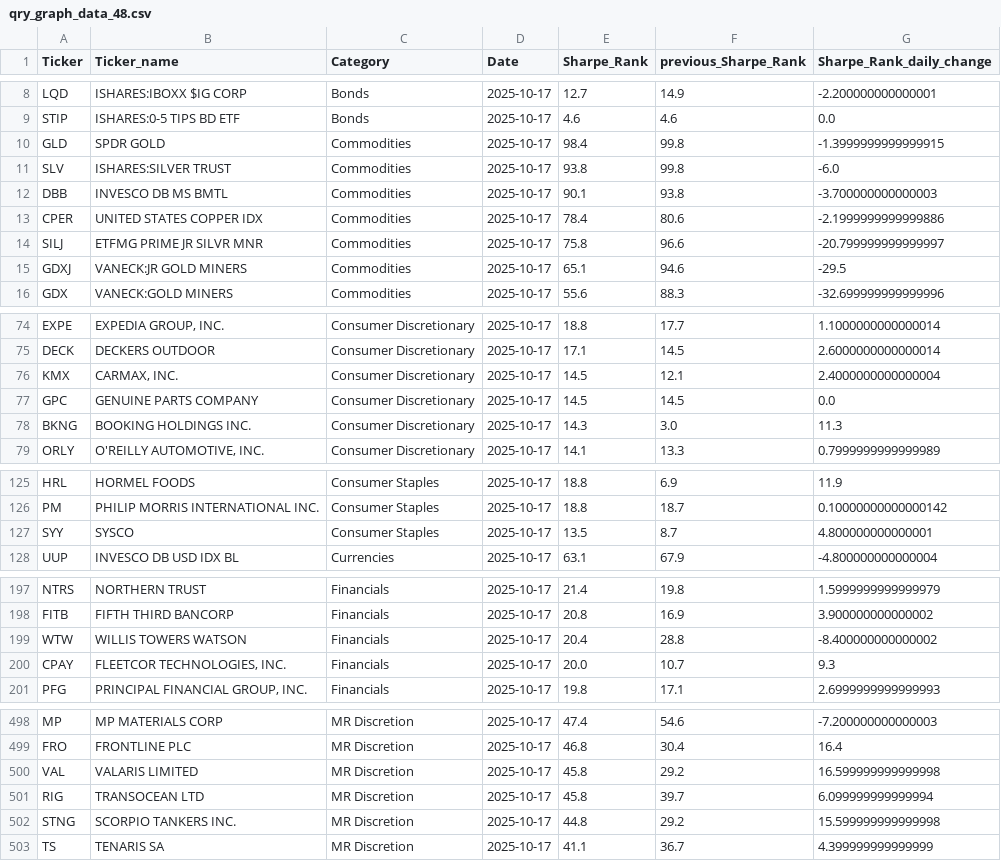
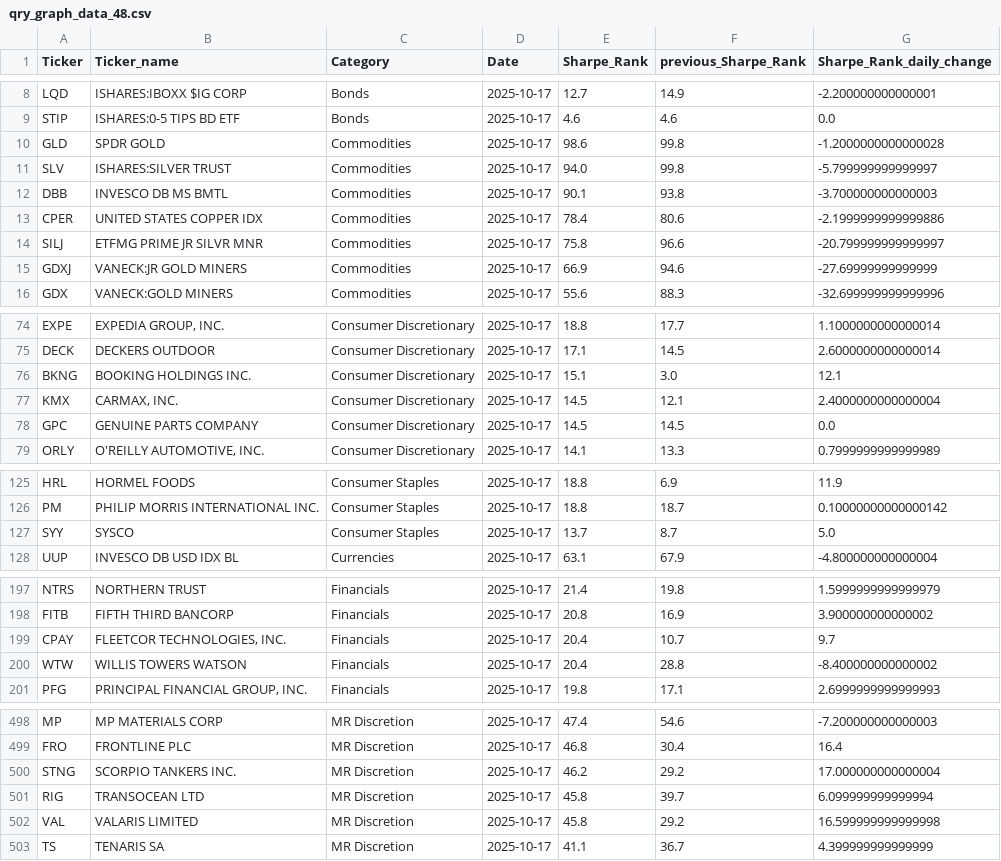
Before and after one commit to MarkmentumResearch/Demo, a CSV file: data/qry_graph_data_48.csv, drawn as a sheet; only a part is shown, gaps mark what is left out; the diff covers the shown part only.

```diff
--- a/data/qry_graph_data_48.csv
+++ b/data/qry_graph_data_48.csv
@@ -9,4 +9,4 @@ LQD,ISHARES:IBOXX $IG CORP,Bonds,2025-10-17,12.7,14.9,-2.200000000000001
 STIP,ISHARES:0-5 TIPS BD ETF,Bonds,2025-10-17,4.6,4.6,0.0
-GLD,SPDR GOLD,Commodities,2025-10-17,98.4,99.8,-1.3999999999999915
-SLV,ISHARES:SILVER TRUST,Commodities,2025-10-17,93.8,99.8,-6.0
+GLD,SPDR GOLD,Commodities,2025-10-17,98.6,99.8,-1.2000000000000028
+SLV,ISHARES:SILVER TRUST,Commodities,2025-10-17,94.0,99.8,-5.799999999999997
 DBB,INVESCO DB MS BMTL,Commodities,2025-10-17,90.1,93.8,-3.700000000000003
@@ -14,3 +14,3 @@ CPER,UNITED STATES COPPER IDX,Commodities,2025-10-17,78.4,80.6,-2.19999999999998
 SILJ,ETFMG PRIME JR SILVR MNR,Commodities,2025-10-17,75.8,96.6,-20.799999999999997
-GDXJ,VANECK:JR GOLD MINERS,Commodities,2025-10-17,65.1,94.6,-29.5
+GDXJ,VANECK:JR GOLD MINERS,Commodities,2025-10-17,66.9,94.6,-27.69999999999999
 GDX,VANECK:GOLD MINERS,Commodities,2025-10-17,55.6,88.3,-32.699999999999996
@@ -75,5 +75,5 @@ EXPE,"EXPEDIA GROUP, INC.",Consumer Discretionary,2025-10-17,18.8,17.7,1.1000000
 DECK,DECKERS OUTDOOR ,Consumer Discretionary,2025-10-17,17.1,14.5,2.6000000000000014
+BKNG,BOOKING HOLDINGS INC.,Consumer Discretionary,2025-10-17,15.1,3.0,12.1
 KMX,"CARMAX, INC.",Consumer Discretionary,2025-10-17,14.5,12.1,2.4000000000000004
 GPC,GENUINE PARTS COMPANY,Consumer Discretionary,2025-10-17,14.5,14.5,0.0
-BKNG,BOOKING HOLDINGS INC.,Consumer Discretionary,2025-10-17,14.3,3.0,11.3
 ORLY,"O'REILLY AUTOMOTIVE, INC.",Consumer Discretionary,2025-10-17,14.1,13.3,0.7999999999999989
@@ -126,3 +126,3 @@ HRL,HORMEL FOODS ,Consumer Staples,2025-10-17,18.8,6.9,11.9
 PM,PHILIP MORRIS INTERNATIONAL INC.,Consumer Staples,2025-10-17,18.8,18.7,0.10000000000000142
-SYY,SYSCO ,Consumer Staples,2025-10-17,13.5,8.7,4.800000000000001
+SYY,SYSCO ,Consumer Staples,2025-10-17,13.7,8.7,5.0
 UUP,INVESCO DB USD IDX BL,Currencies,2025-10-17,63.1,67.9,-4.800000000000004
@@ -198,4 +198,4 @@ NTRS,NORTHERN TRUST ,Financials,2025-10-17,21.4,19.8,1.5999999999999979
 FITB,FIFTH THIRD BANCORP,Financials,2025-10-17,20.8,16.9,3.900000000000002
+CPAY,"FLEETCOR TECHNOLOGIES, INC.",Financials,2025-10-17,20.4,10.7,9.7
 WTW,WILLIS TOWERS WATSON,Financials,2025-10-17,20.4,28.8,-8.400000000000002
-CPAY,"FLEETCOR TECHNOLOGIES, INC.",Financials,2025-10-17,20.0,10.7,9.3
 PFG,"PRINCIPAL FINANCIAL GROUP, INC.",Financials,2025-10-17,19.8,17.1,2.6999999999999993
@@ -499,5 +499,5 @@ MP,MP MATERIALS CORP,MR Discretion,2025-10-17,47.4,54.6,-7.200000000000003
 FRO,FRONTLINE PLC,MR Discretion,2025-10-17,46.8,30.4,16.4
+STNG,SCORPIO TANKERS INC.,MR Discretion,2025-10-17,46.2,29.2,17.000000000000004
+RIG,TRANSOCEAN LTD,MR Discretion,2025-10-17,45.8,39.7,6.099999999999994
 VAL,VALARIS LIMITED,MR Discretion,2025-10-17,45.8,29.2,16.599999999999998
-RIG,TRANSOCEAN LTD,MR Discretion,2025-10-17,45.8,39.7,6.099999999999994
-STNG,SCORPIO TANKERS INC.,MR Discretion,2025-10-17,44.8,29.2,15.599999999999998
 TS,TENARIS SA,MR Discretion,2025-10-17,41.1,36.7,4.399999999999999
```
Also changed, not shown: 19 moved rows and 12 edited cells elsewhere in this file, data/market_read_day.csv, data/model_score_calc.csv, 30 other files.
